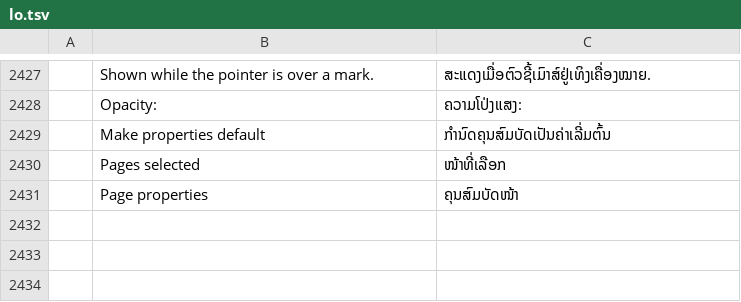
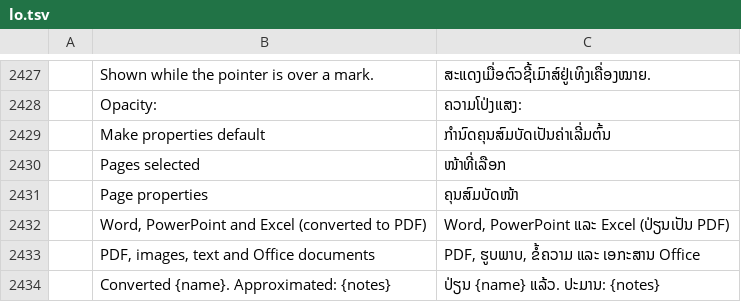
Before and after one commit to ArturFaleiros/pdfcraft, a TSV file: crates/ui-egui/src/i18n/lo.tsv, drawn as a sheet; only a part is shown, gaps mark what is left out; the diff names each change by its address in the sheet, - before the commit and + after, or states it on an @@ line.

```diff
--- a/crates/ui-egui/src/i18n/lo.tsv
+++ b/crates/ui-egui/src/i18n/lo.tsv
+row 2432:  | Word, PowerPoint and Excel (converted to PDF) | Word, PowerPoint ແລະ Excel (ປ່ຽນເປັນ PDF)
+row 2433:  | PDF, images, text and Office documents | PDF, ຮູບພາບ, ຂໍ້ຄວາມ ແລະ ເອກະສານ Office
+row 2434:  | Converted {name}. Approximated: {notes} | ປ່ຽນ {name} ແລ້ວ. ປະມານ: {notes}
```
Also changed, not shown: crates/ui-egui/src/i18n/ckb.tsv, crates/ui-egui/src/i18n/hi.tsv, 10 other files.
